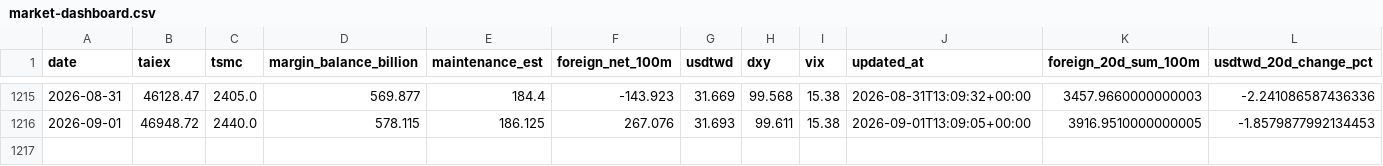
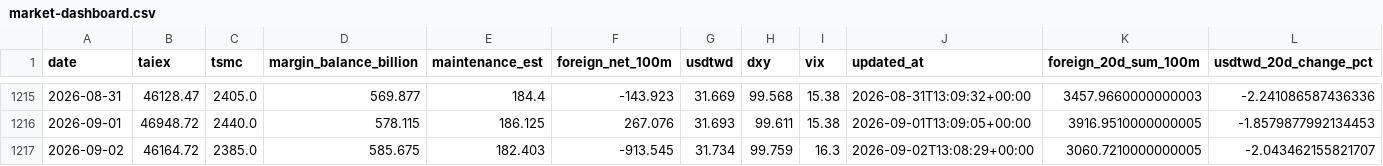
Before and after one commit to huangtop/market_dashboard, a CSV file: public/data/market-dashboard.csv, drawn as a sheet; only a part is shown, gaps mark what is left out; rows hold the shown columns only; the diff names each change by its address in the sheet, - before the commit and + after, or states it on an @@ line.

```diff
--- a/public/data/market-dashboard.csv
+++ b/public/data/market-dashboard.csv
+row 1217: 2026-09-02 | 46164.72 | 2385.0 | 585.675 | 182.403 | -913.545 | 31.734 | 99.759 | 16.3 | 2026-09-02T13:08:29+00:00 | 3060.7210000000005 | -2.043462155821707
```
Also changed, not shown: 2 other files.
